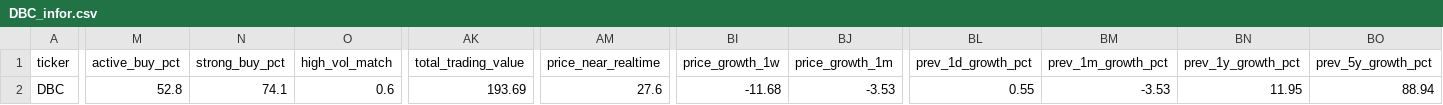
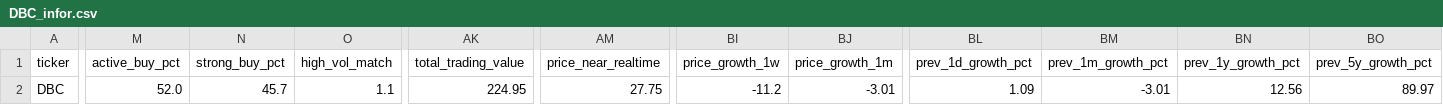
Before and after one commit to nguyenhuynhdinhtan98/AI-STOCK, a CSV file: vnstocks_data/DBC_infor.csv, drawn as a sheet; only a part is shown, gaps mark what is left out; the diff covers the shown part only; the diff names each change by its address in the sheet, - before the commit and + after, or states it on an @@ line.

```diff
--- a/vnstocks_data/DBC_infor.csv
+++ b/vnstocks_data/DBC_infor.csv
-M2 (active_buy_pct): 52.8
+M2 (active_buy_pct): 52.0
-N2 (strong_buy_pct): 74.1
+N2 (strong_buy_pct): 45.7
-O2 (high_vol_match): 0.6
+O2 (high_vol_match): 1.1
-AK2 (total_trading_value): 193.69
+AK2 (total_trading_value): 224.95
-AM2 (price_near_realtime): 27.6
+AM2 (price_near_realtime): 27.75
-BI2 (price_growth_1w): -11.68
+BI2 (price_growth_1w): -11.2
-BJ2 (price_growth_1m): -3.53
+BJ2 (price_growth_1m): -3.01
-BL2 (prev_1d_growth_pct): 0.55
+BL2 (prev_1d_growth_pct): 1.09
-BM2 (prev_1m_growth_pct): -3.53
+BM2 (prev_1m_growth_pct): -3.01
-BN2 (prev_1y_growth_pct): 11.95
+BN2 (prev_1y_growth_pct): 12.56
-BO2 (prev_5y_growth_pct): 88.94
+BO2 (prev_5y_growth_pct): 89.97
```
Also changed, not shown: 5 edited cells elsewhere in this file, vnstocks_data/VNINDEX_data.csv, 2 other files.
